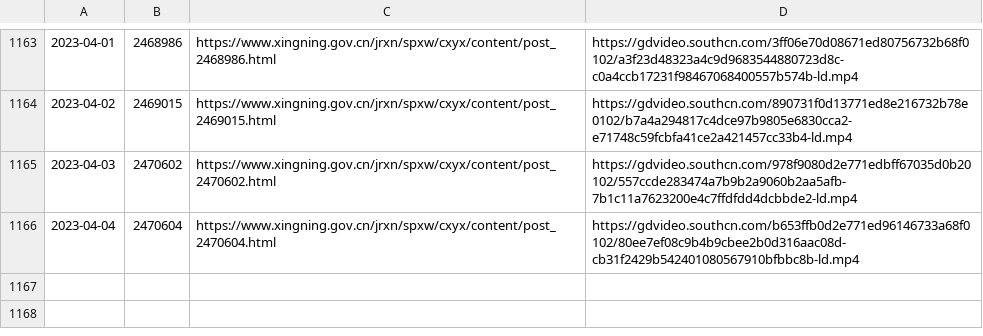
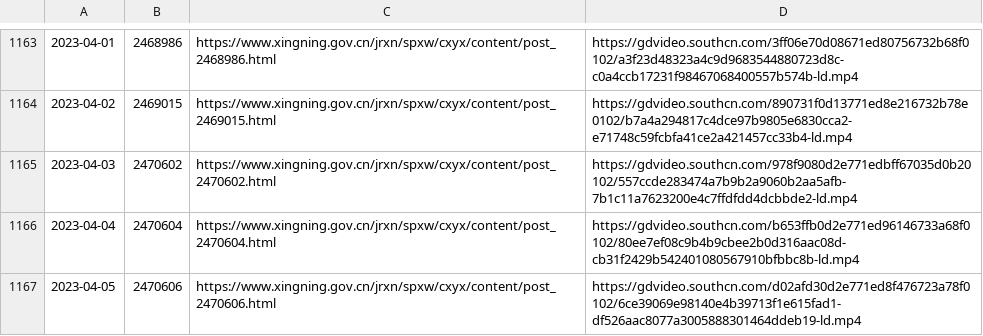
Before and after one commit to ayaka14732/SNHakkaNews, a CSV file: list.csv, drawn as a sheet; only a part is shown, gaps mark what is left out.

```diff
--- a/list.csv
+++ b/list.csv
@@ -1166 +1166,2 @@
 2023-04-04,2470604,https://www.xingning.gov.cn/jrxn/spxw/cxyx/content/post_2470604.html,https://gdvideo.southcn.com/b653ffb0d2e771ed96146733a68f0102/80ee7ef08c9b4b9cbee2b0d316aac08d-cb31f2429b542401080567910bfbbc8b-ld.mp4
+2023-04-05,2470606,https://www.xingning.gov.cn/jrxn/spxw/cxyx/content/post_2470606.html,https://gdvideo.southcn.com/d02afd30d2e771ed8f476723a78f0102/6ce39069e98140e4b39713f1e615fad1-df526aac8077a3005888301464ddeb19-ld.mp4
```
